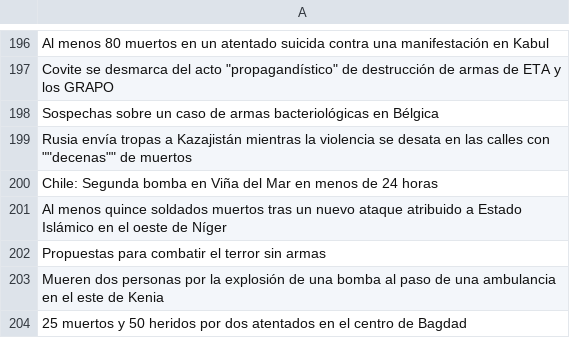
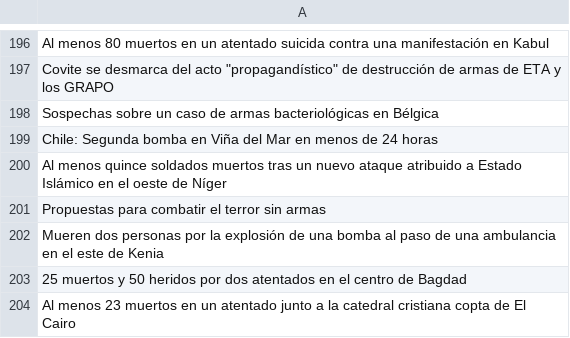
Before and after one commit to alvarorl231/ResearchMethods, a CSV file: data/sensitive_filtered.csv, drawn as a sheet; only a part is shown, gaps mark what is left out; the shorter side is filled out with more unchanged rows; the diff names each change by its address in the sheet, - before the commit and + after, or states it on an @@ line.

Commit message:
fixed erros

```diff
--- a/data/sensitive_filtered.csv
+++ b/data/sensitive_filtered.csv
-row 199: Rusia envía tropas a Kazajistán mientras la violencia se desata en las calles con ""decenas"" de muertos
```
